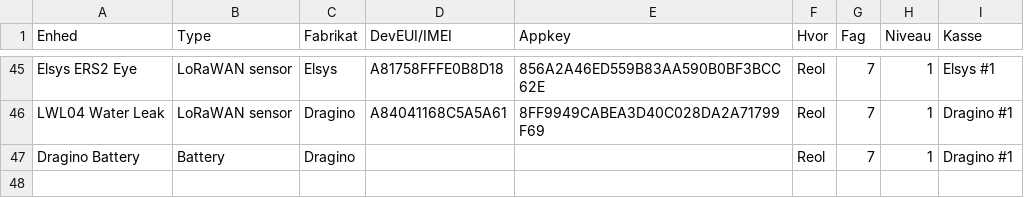
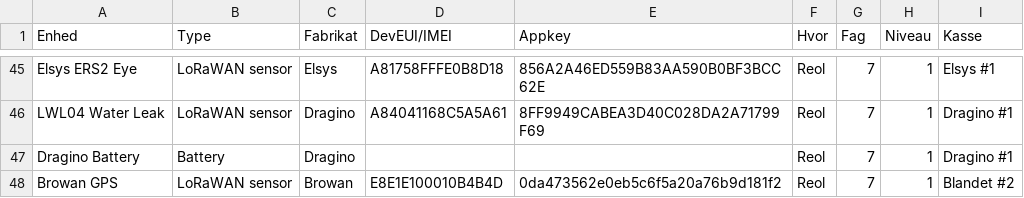
Before and after one commit to miniib/svg-files, a CSV file: test db for lagerstyring.csv, drawn as a sheet; only a part is shown, gaps mark what is left out.

Commit message:
Opdater lagerstyring CSV

```diff
--- a/test db for lagerstyring.csv
+++ b/test db for lagerstyring.csv
@@ -47 +47,2 @@ LWL04 Water Leak;LoRaWAN sensor;Dragino;A84041168C5A5A61;8FF9949CABEA3D40C028DA2
 Dragino Battery;Battery;Dragino;;;Reol;7;1;Dragino #1
+Browan GPS;LoRaWAN sensor;Browan;E8E1E100010B4B4D;0da473562e0eb5c6f5a20a76b9d181f2;Reol;7;1;Blandet #2
```
